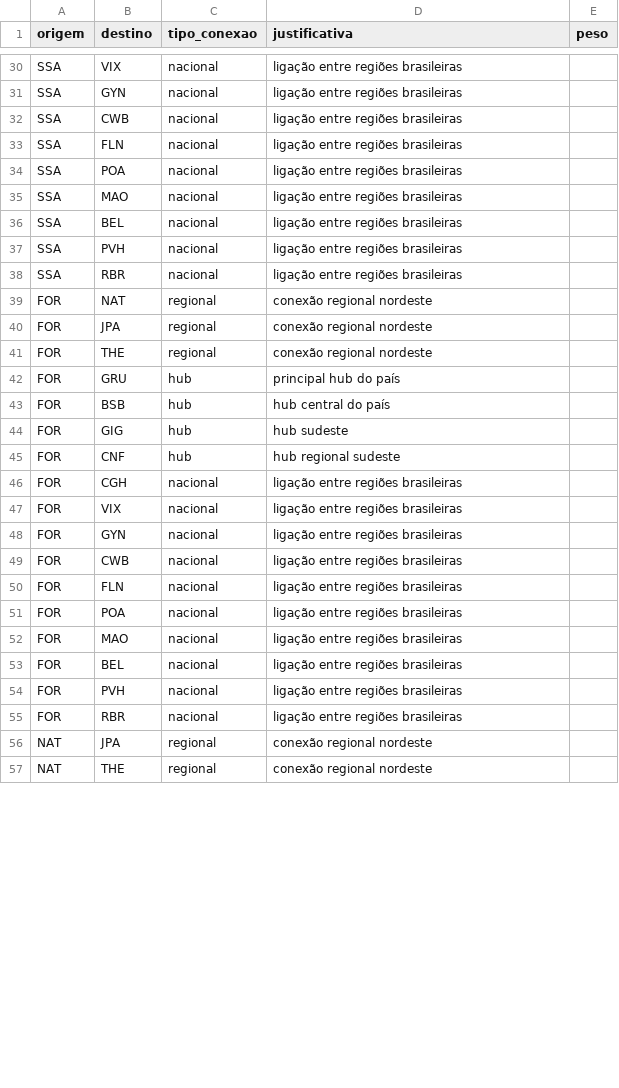
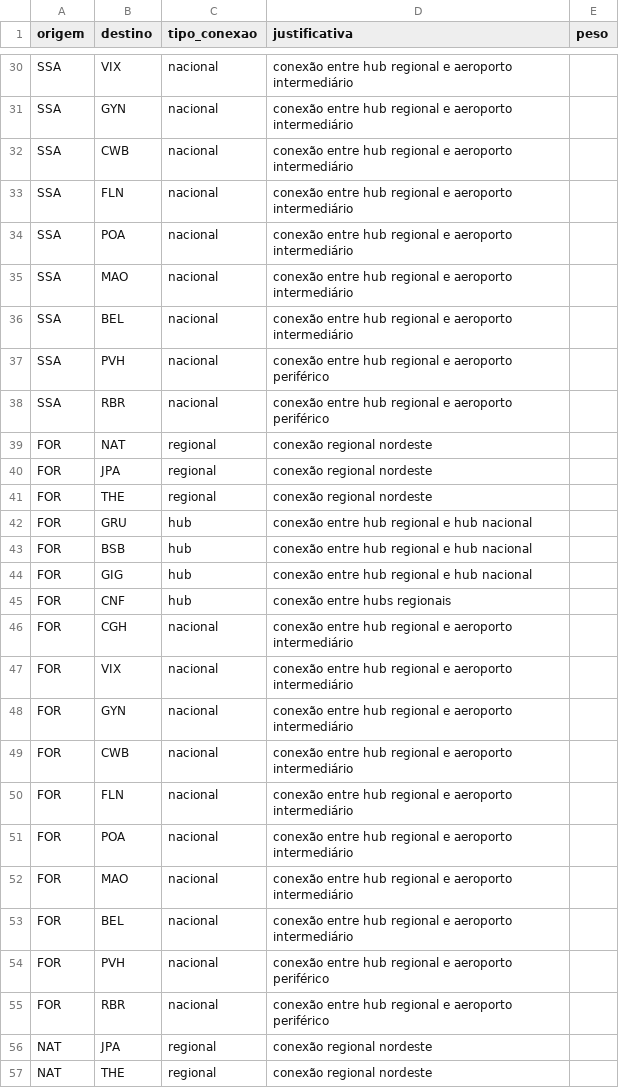
Before and after one commit to GuilhermeAlencar22/projeto-grafos, a CSV file: data/adjacencias_aeroportos.csv, drawn as a sheet; only a part is shown, gaps mark what is left out; the diff covers the shown part only; the diff names each change by its address in the sheet, - before the commit and + after, or states it on an @@ line.

Commit message:
Correção de tipo_conexao e justificativa

```diff
--- a/data/adjacencias_aeroportos.csv
+++ b/data/adjacencias_aeroportos.csv
-D30:D36 (justificativa): ligação entre regiões brasileiras
+D30:D36 (justificativa): conexão entre hub regional e aeroporto intermediário
-D37:D38 (justificativa): ligação entre regiões brasileiras
+D37:D38 (justificativa): conexão entre hub regional e aeroporto periférico
-D42 (justificativa): principal hub do país
+D42 (justificativa): conexão entre hub regional e hub nacional
-D43 (justificativa): hub central do país
+D43 (justificativa): conexão entre hub regional e hub nacional
-D44 (justificativa): hub sudeste
+D44 (justificativa): conexão entre hub regional e hub nacional
-D45 (justificativa): hub regional sudeste
+D45 (justificativa): conexão entre hubs regionais
-D46:D53 (justificativa): ligação entre regiões brasileiras
+D46:D53 (justificativa): conexão entre hub regional e aeroporto intermediário
-D54:D55 (justificativa): ligação entre regiões brasileiras
+D54:D55 (justificativa): conexão entre hub regional e aeroporto periférico
```
Also changed, not shown: 1 added row, 1 removed row and 134 edited cells elsewhere in this file.
